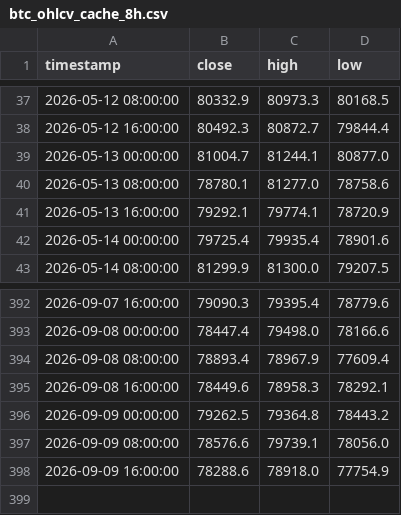
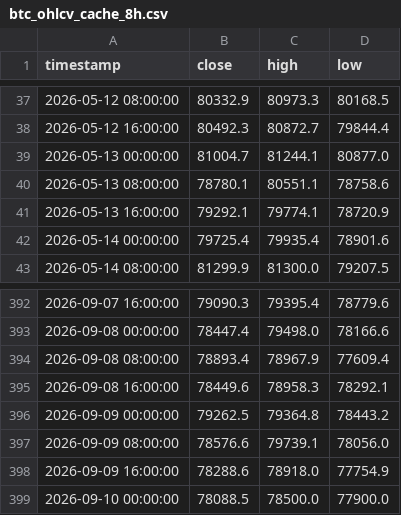
Before and after one commit to jwhinds74/btc-risk-bands, a CSV file: btc_ohlcv_cache_8h.csv, drawn as a sheet; only a part is shown, gaps mark what is left out.

```diff
--- a/btc_ohlcv_cache_8h.csv
+++ b/btc_ohlcv_cache_8h.csv
@@ -39,3 +39,3 @@ timestamp,close,high,low
 2026-05-13 00:00:00,81004.7,81244.1,80877.0
-2026-05-13 08:00:00,78780.1,81277.0,78758.6
+2026-05-13 08:00:00,78780.1,80551.1,78758.6
 2026-05-13 16:00:00,79292.1,79774.1,78720.9
@@ -398 +398,2 @@ timestamp,close,high,low
 2026-09-09 16:00:00,78288.6,78918.0,77754.9
+2026-09-10 00:00:00,78088.5,78500.0,77900.0
```
Also changed, not shown: monitoring/health_log_8h.csv, 2 other files.
